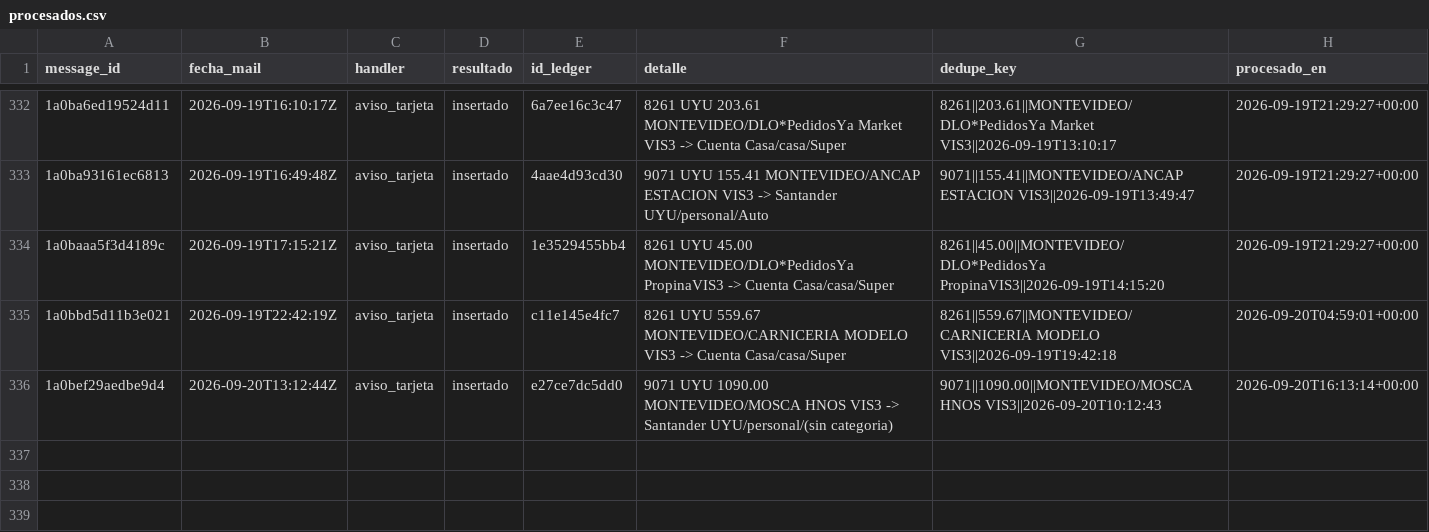
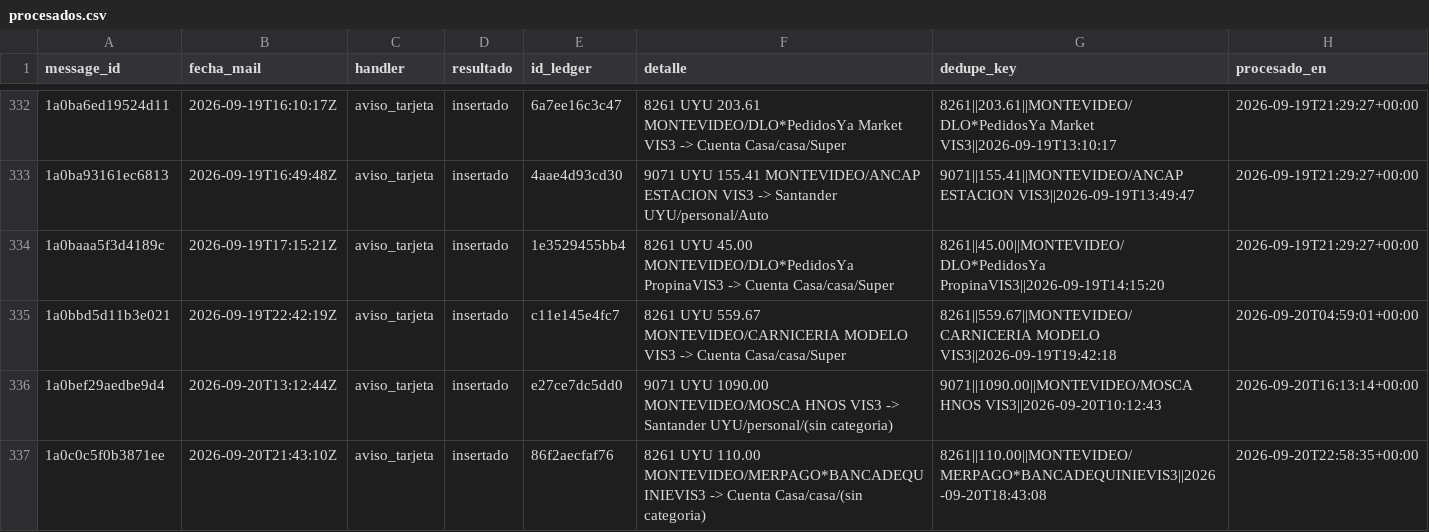
Before and after one commit to joacoguerrae/registro-gastos, a CSV file: data/staging/procesados.csv, drawn as a sheet; only a part is shown, gaps mark what is left out.

```diff
--- a/data/staging/procesados.csv
+++ b/data/staging/procesados.csv
@@ -336 +336,2 @@ message_id,fecha_mail,handler,resultado,id_ledger,detalle,dedupe_key,procesado_e
 1a0bef29aedbe9d4,2026-09-20T13:12:44Z,aviso_tarjeta,insertado,e27ce7dc5dd0,9071 UYU 1090.00 MONTEVIDEO/MOSCA HNOS VIS3 -> Santander UYU/personal/(sin categoria),9071||1090.00||MONTEVIDEO/MOSCA HNOS VIS3||2026-09-20T10:12:43,2026-09-20T16:13:14+00:00
+1a0c0c5f0b3871ee,2026-09-20T21:43:10Z,aviso_tarjeta,insertado,86f2aecfaf76,8261 UYU 110.00 MONTEVIDEO/MERPAGO*BANCADEQUINIEVIS3 -> Cuenta Casa/casa/(sin categoria),8261||110.00||MONTEVIDEO/MERPAGO*BANCADEQUINIEVIS3||2026-09-20T18:43:08,2026-09-20T22:58:35+00:00
```
Also changed, not shown: data/cierre_casa.csv, data/ledger.csv, 9 other files.
